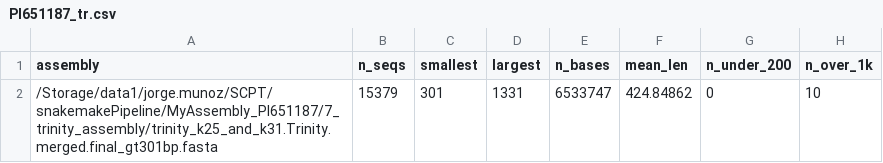
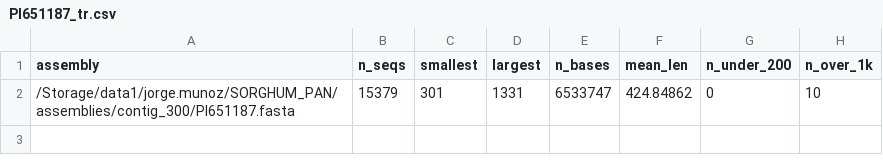
Before and after one commit to jomare1188/SORGHUM_PAN, a CSV file: transrate_plot/data/PI651187_tr.csv, drawn as a sheet; only a part is shown; the diff names each change by its address in the sheet, - before the commit and + after, or states it on an @@ line.

Commit message:
add transrate plots

```diff
--- a/transrate_plot/data/PI651187_tr.csv
+++ b/transrate_plot/data/PI651187_tr.csv
-A2 (assembly): /Storage/data1/jorge.munoz/SCPT/snakemakePipeline/MyAssembly_PI651187/7_trinity_assembly/trinity_k25_and_k31.Trinity.merged.final_gt301bp.fasta
+A2 (assembly): /Storage/data1/jorge.munoz/SORGHUM_PAN/assemblies/contig_300/PI651187.fasta
```
Also changed, not shown: transrate_plot/data/BAZ9504_tr.csv, transrate_plot/data/DKS-3707_tr.csv, 28 other files.
